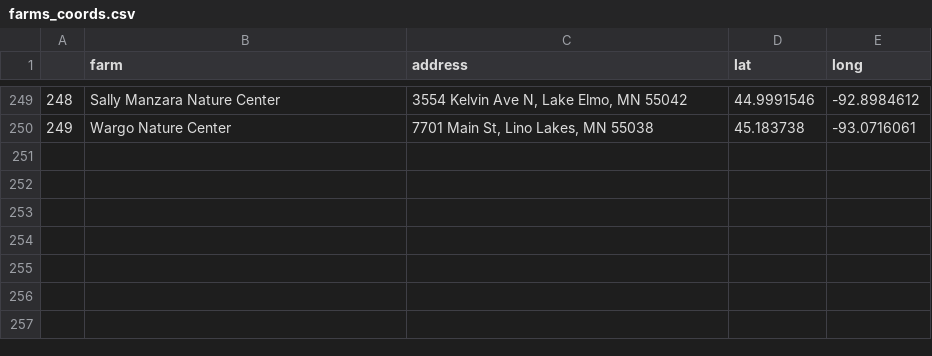
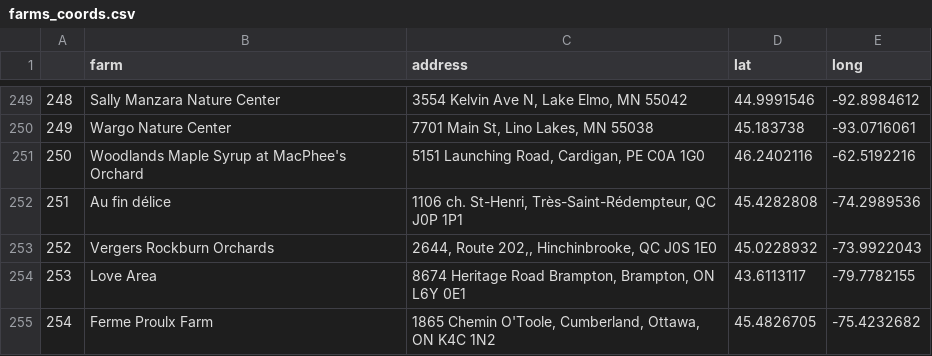
Before and after one commit to matthewwhite1/terra.practice, a CSV file: Data_Clean/farms_coords.csv, drawn as a sheet; only a part is shown, gaps mark what is left out.

```diff
--- a/Data_Clean/farms_coords.csv
+++ b/Data_Clean/farms_coords.csv
@@ -250 +250,6 @@
 "249","Wargo Nature Center","7701 Main St, Lino Lakes, MN 55038",45.183738,-93.0716061
+"250","Woodlands Maple Syrup at MacPhee's Orchard","5151 Launching Road, Cardigan, PE C0A 1G0",46.2402116,-62.5192216
+"251","Au fin délice","1106 ch. St-Henri, Très-Saint-Rédempteur, QC J0P 1P1",45.4282808,-74.2989536
+"252","Vergers Rockburn Orchards","2644, Route 202,, Hinchinbrooke, QC J0S 1E0",45.0228932,-73.9922043
+"253","Love Area","8674 Heritage Road Brampton, Brampton, ON L6Y 0E1",43.6113117,-79.7782155
+"254","Ferme Proulx Farm","1865 Chemin O'Toole, Cumberland, Ottawa, ON K4C 1N2",45.4826705,-75.4232682
```
Also changed, not shown: Data_Clean/farms.csv, 4 other files.
